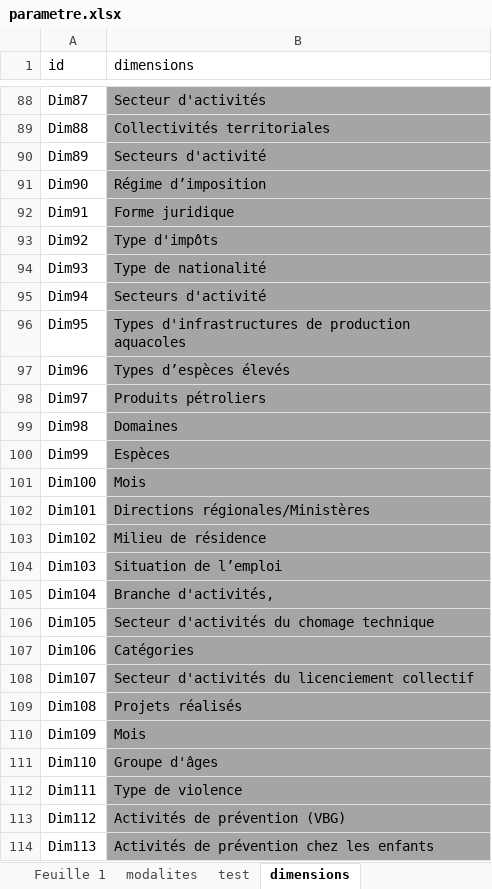
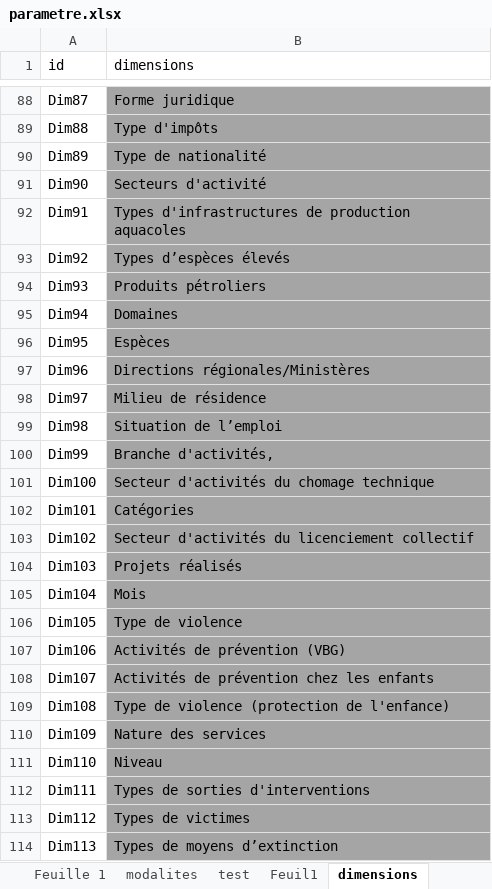
Before and after one commit to devskills365/data-import, an Excel workbook: parametre.xlsx, sheet dimensions, drawn as a sheet; only a part is shown, gaps mark what is left out; values as stored, in another font and other column widths than the file's, no borders; conditional formats not drawn; the diff covers the shown part only; the diff names each change by its address in the sheet, - before the commit and + after, or states it on an @@ line.

```diff
--- a/parametre.xlsx (sheet dimensions)
+++ b/parametre.xlsx (sheet dimensions)
+sheet tab: Feuil1
-B88 (dimensions): Secteur d'activités
+B88 (dimensions): Forme juridique
-B89 (dimensions): Collectivités territoriales
+B89 (dimensions): Type d'impôts
-B90 (dimensions): Secteurs d'activité
+B90 (dimensions): Type de nationalité
-B91 (dimensions): Régime d’imposition
+B91 (dimensions): Secteurs d'activité
-B92 (dimensions): Forme juridique
+B92 (dimensions): Types d'infrastructures de production aquacoles
-B93 (dimensions): Type d'impôts
+B93 (dimensions): Types d’espèces élevés
-B94 (dimensions): Type de nationalité
+B94 (dimensions): Produits pétroliers
-B95 (dimensions): Secteurs d'activité
+B95 (dimensions): Domaines
-B96 (dimensions): Types d'infrastructures de production aquacoles
+B96 (dimensions): Espèces
-B97 (dimensions): Types d’espèces élevés
+B97 (dimensions): Directions régionales/Ministères
-B98 (dimensions): Produits pétroliers
+B98 (dimensions): Milieu de résidence
-B99 (dimensions): Domaines
+B99 (dimensions): Situation de l’emploi
-B100 (dimensions): Espèces
+B100 (dimensions): Branche d'activités,
-B101 (dimensions): Mois
+B101 (dimensions): Secteur d'activités du chomage technique
-B102 (dimensions): Directions régionales/Ministères
+B102 (dimensions): Catégories
-B103 (dimensions): Milieu de résidence
+B103 (dimensions): Secteur d'activités du licenciement collectif
-B104 (dimensions): Situation de l’emploi
+B104 (dimensions): Projets réalisés
-B105 (dimensions): Branche d'activités,
+B105 (dimensions): Mois
-B106 (dimensions): Secteur d'activités du chomage technique
+B106 (dimensions): Type de violence
-B107 (dimensions): Catégories
+B107 (dimensions): Activités de prévention (VBG)
-B108 (dimensions): Secteur d'activités du licenciement collectif
+B108 (dimensions): Activités de prévention chez les enfants
-B109 (dimensions): Projets réalisés
+B109 (dimensions): Type de violence (protection de l'enfance)
-B110 (dimensions): Mois
+B110 (dimensions): Nature des services
-B111 (dimensions): Groupe d'âges
+B111 (dimensions): Niveau
-B112 (dimensions): Type de violence
+B112 (dimensions): Types de sorties d'interventions
-B113 (dimensions): Activités de prévention (VBG)
+B113 (dimensions): Types de victimes
-B114 (dimensions): Activités de prévention chez les enfants
+B114 (dimensions): Types de moyens d’extinction
```
Also changed, not shown: 6 removed rows and 93 edited cells elsewhere in this sheet, 7 other files.
